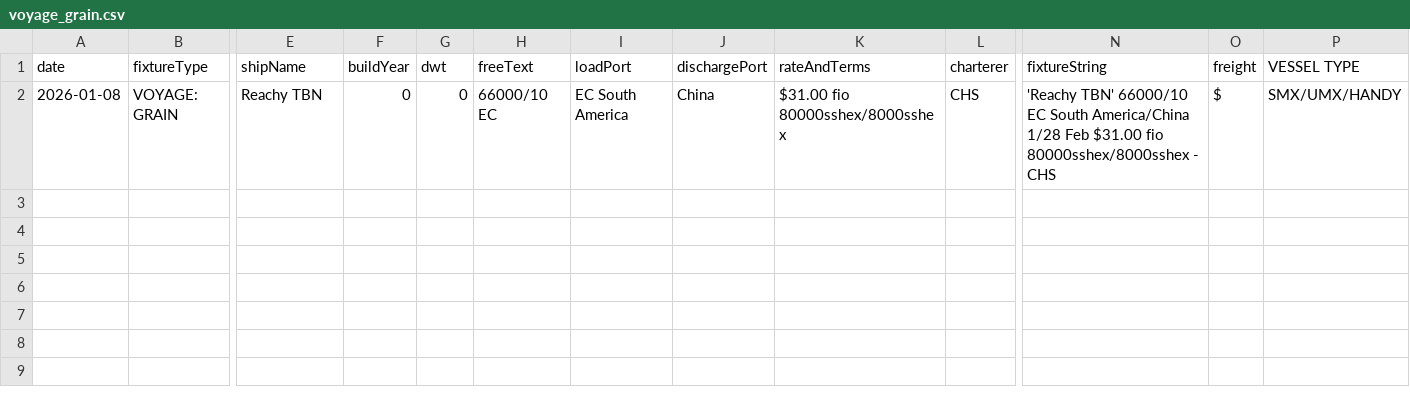
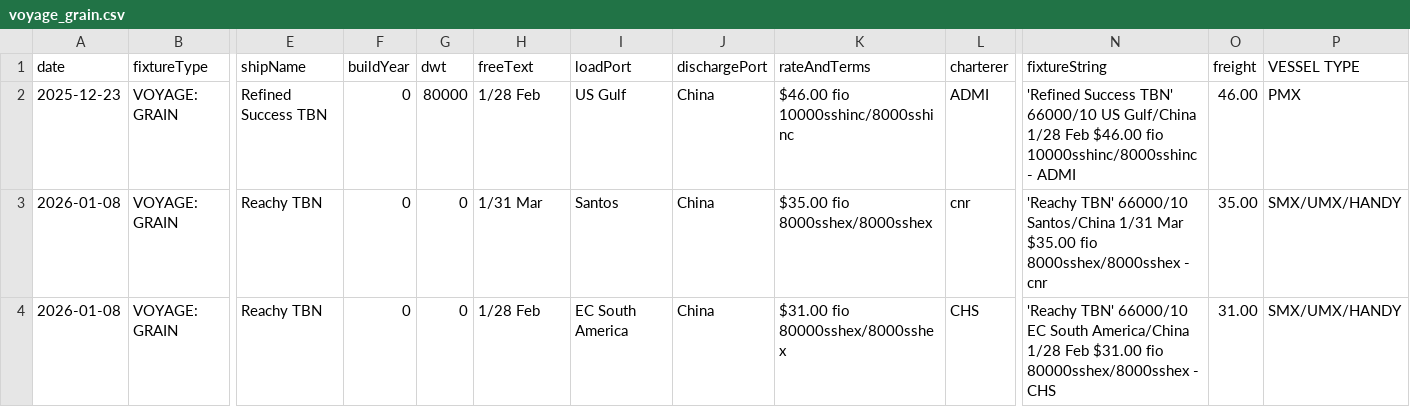
Before and after one commit to mym-pro/Baltic-Fixtures-Dashboard, a CSV file: fixture_data/voyage_grain.csv, drawn as a sheet; only a part is shown, gaps mark what is left out; addresses are those after the commit; rows hold the shown columns only; the diff names each change by its address in the sheet, - before the commit and + after, or states it on an @@ line.

Commit message:
更新VOYAGE(GRAIN)数据 - 2026-01-12 16:16

```diff
--- a/fixture_data/voyage_grain.csv
+++ b/fixture_data/voyage_grain.csv
+row 2: 2025-12-23 | VOYAGE: GRAIN | Refined Success TBN | 0 | 80000 | 1/28 Feb | US Gulf | China | $46.00 fio 10000sshinc/8000sshinc | ADMI | 'Refined Success TBN' 66000/10 US Gulf/China 1/28 Feb $46.00 fio 10000sshinc/8000sshinc - ADMI | 46.00 | PMX
+row 3: 2026-01-08 | VOYAGE: GRAIN | Reachy TBN | 0 | 0 | 1/31 Mar | Santos | China | $35.00 fio 8000sshex/8000sshex | cnr | 'Reachy TBN' 66000/10 Santos/China 1/31 Mar $35.00 fio 8000sshex/8000sshex - cnr | 35.00 | SMX/UMX/HANDY
-H4 (freeText): 66000/10 EC
+H4 (freeText): 1/28 Feb
-O4 (freight): $
+O4 (freight): 31.00
```
